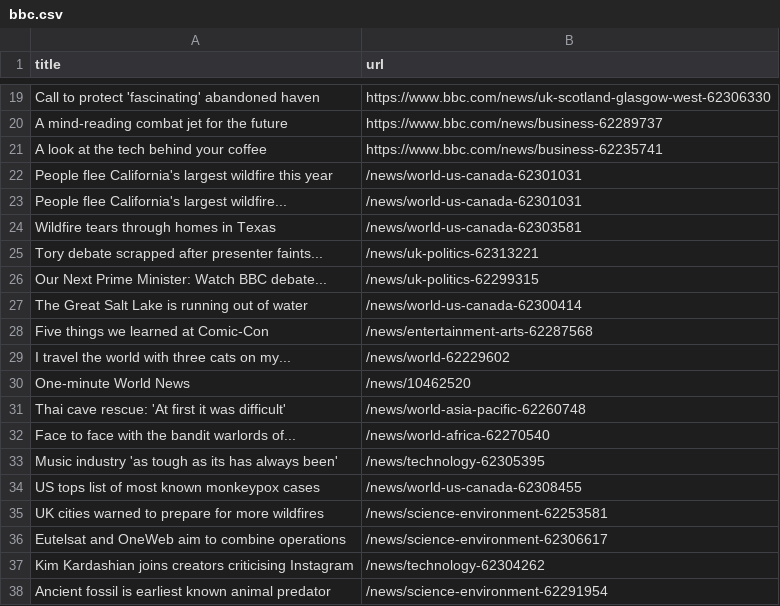
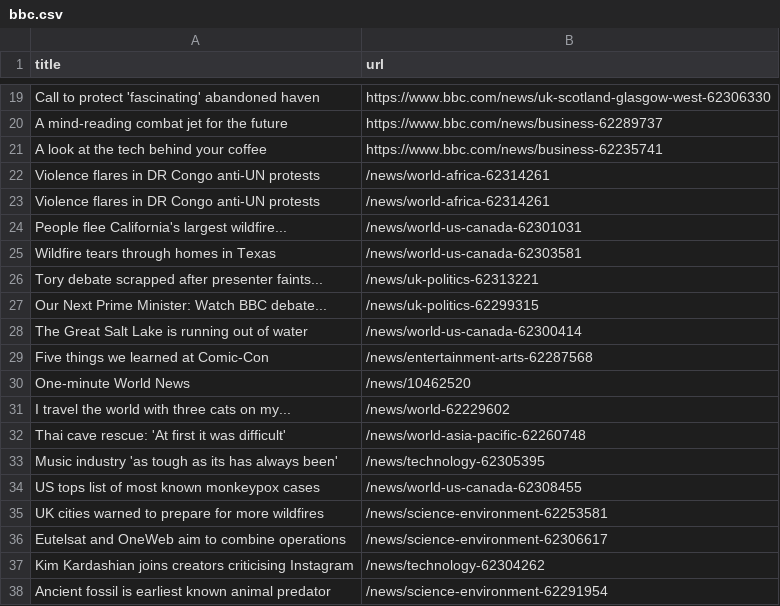
Before and after one commit to miotomita/automatic-scraper-bbc, a CSV file: bbc.csv, drawn as a sheet; only a part is shown, gaps mark what is left out.

```diff
--- a/bbc.csv
+++ b/bbc.csv
@@ -21,3 +21,4 @@ A mind-reading combat jet for the future,https://www.bbc.com/news/business-62289
 A look at the tech behind your coffee,https://www.bbc.com/news/business-62235741
-People flee California's largest wildfire this year,/news/world-us-canada-62301031
+Violence flares in DR Congo anti-UN protests,/news/world-africa-62314261
+Violence flares in DR Congo anti-UN protests,/news/world-africa-62314261
 People flee California's largest wildfire...,/news/world-us-canada-62301031
@@ -28,6 +29,5 @@ The Great Salt Lake is running out of water,/news/world-us-canada-62300414
 Five things we learned at Comic-Con,/news/entertainment-arts-62287568
+One-minute World News,/news/10462520
 I travel the world with three cats on my...,/news/world-62229602
-One-minute World News,/news/10462520
 Thai cave rescue: 'At first it was difficult',/news/world-asia-pacific-62260748
-Face to face with the bandit warlords of...,/news/world-africa-62270540
 Music industry 'as tough as its has always been',/news/technology-62305395
```
